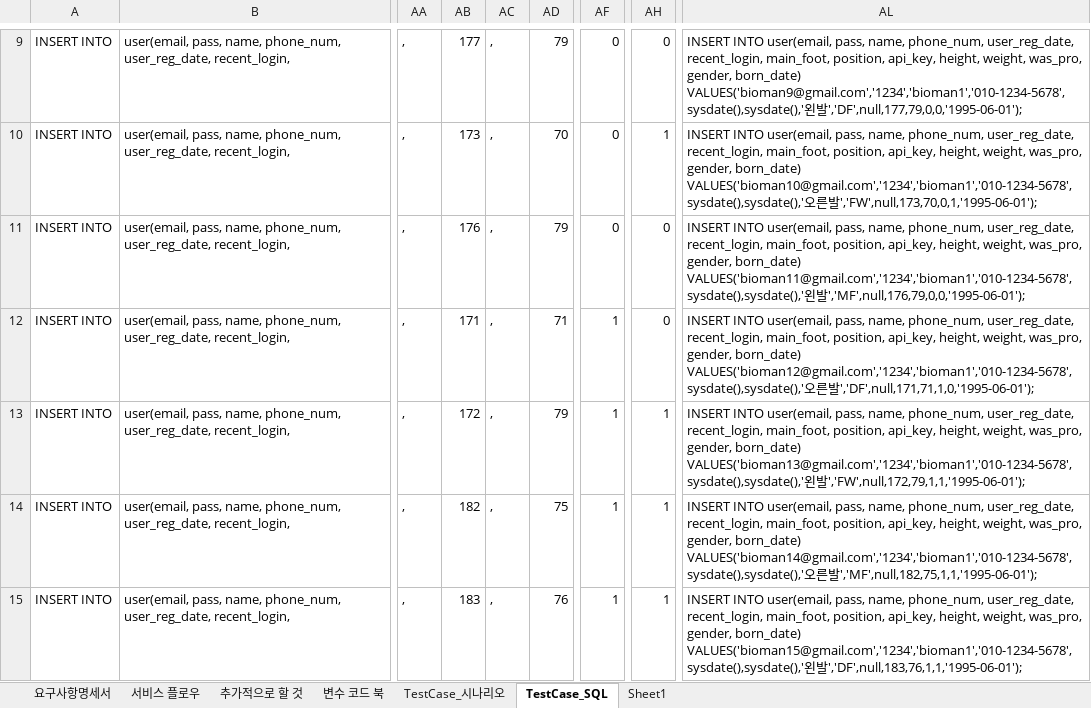
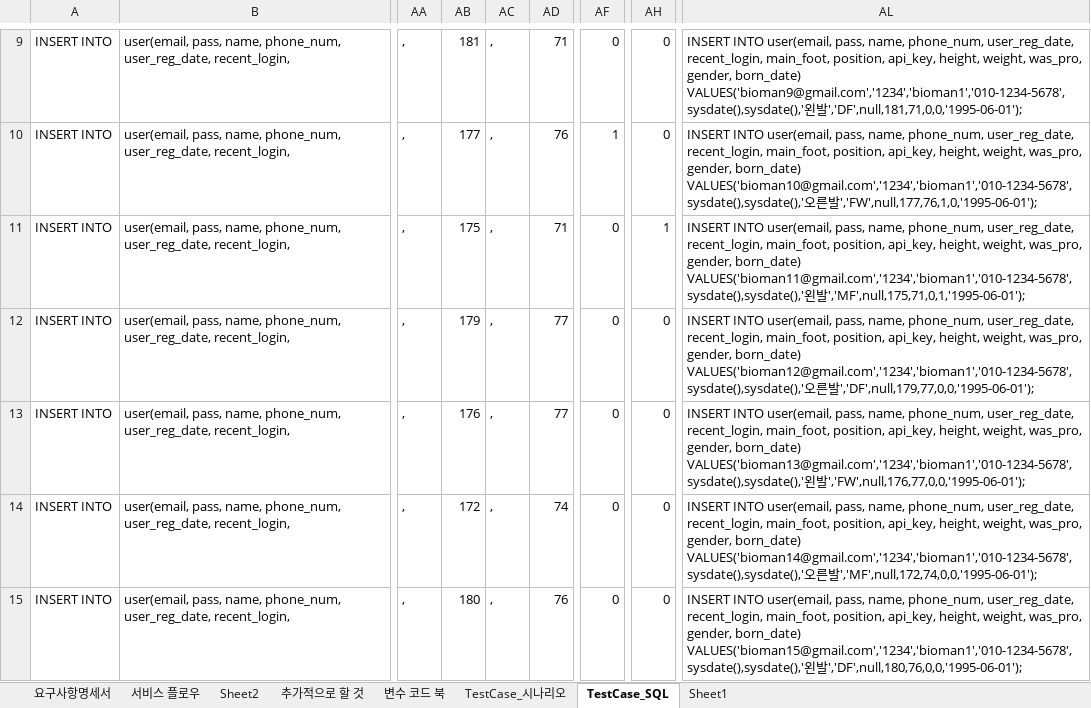
Before and after one commit to jaeheon-lee/fbt, an Excel workbook: docs/srs/fbt_docs.xlsx, sheet TestCase_SQL, drawn as a sheet; only a part is shown, gaps mark what is left out; values as stored, in another font and other column widths than the file's, no borders; the diff covers the shown part only; the diff names each change by its address in the sheet, - before the commit and + after, or states it on an @@ line.

```diff
--- a/docs/srs/fbt_docs.xlsx (sheet TestCase_SQL)
+++ b/docs/srs/fbt_docs.xlsx (sheet TestCase_SQL)
+sheet tab: Sheet2
-AB9: 177
+AB9: 181
-AD9: 79
+AD9: 71
-AL9: …왼발','DF',null,177,79,0,0,'1995-06-01');
+AL9: …왼발','DF',null,181,71,0,0,'1995-06-01');
-AB10: 173
+AB10: 177
-AD10: 70
+AD10: 76
-AF10: 0
+AF10: 1
-AH10: 1
+AH10: 0
-AL10: …른발','FW',null,173,70,0,1,'1995-06-01');
+AL10: …른발','FW',null,177,76,1,0,'1995-06-01');
-AB11: 176
+AB11: 175
-AD11: 79
+AD11: 71
-AH11: 0
+AH11: 1
-AL11: …왼발','MF',null,176,79,0,0,'1995-06-01');
+AL11: …왼발','MF',null,175,71,0,1,'1995-06-01');
-AB12: 171
+AB12: 179
-AD12: 71
+AD12: 77
-AF12:AF15: 1
+AF12:AF15: 0
-AL12: …른발','DF',null,171,71,1,0,'1995-06-01');
+AL12: …른발','DF',null,179,77,0,0,'1995-06-01');
-AB13: 172
+AB13: 176
-AD13: 79
+AD13: 77
-AH13:AH15: 1
+AH13:AH15: 0
-AL13: …왼발','FW',null,172,79,1,1,'1995-06-01');
+AL13: …왼발','FW',null,176,77,0,0,'1995-06-01');
-AB14: 182
+AB14: 172
-AD14: 75
+AD14: 74
-AL14: …른발','MF',null,182,75,1,1,'1995-06-01');
+AL14: …른발','MF',null,172,74,0,0,'1995-06-01');
-AB15: 183
+AB15: 180
-AL15: …왼발','DF',null,183,76,1,1,'1995-06-01');
+AL15: …왼발','DF',null,180,76,0,0,'1995-06-01');
```
Also changed, not shown: 43 edited cells elsewhere in this sheet, sheet 서비스 플로우, 18 other files.
